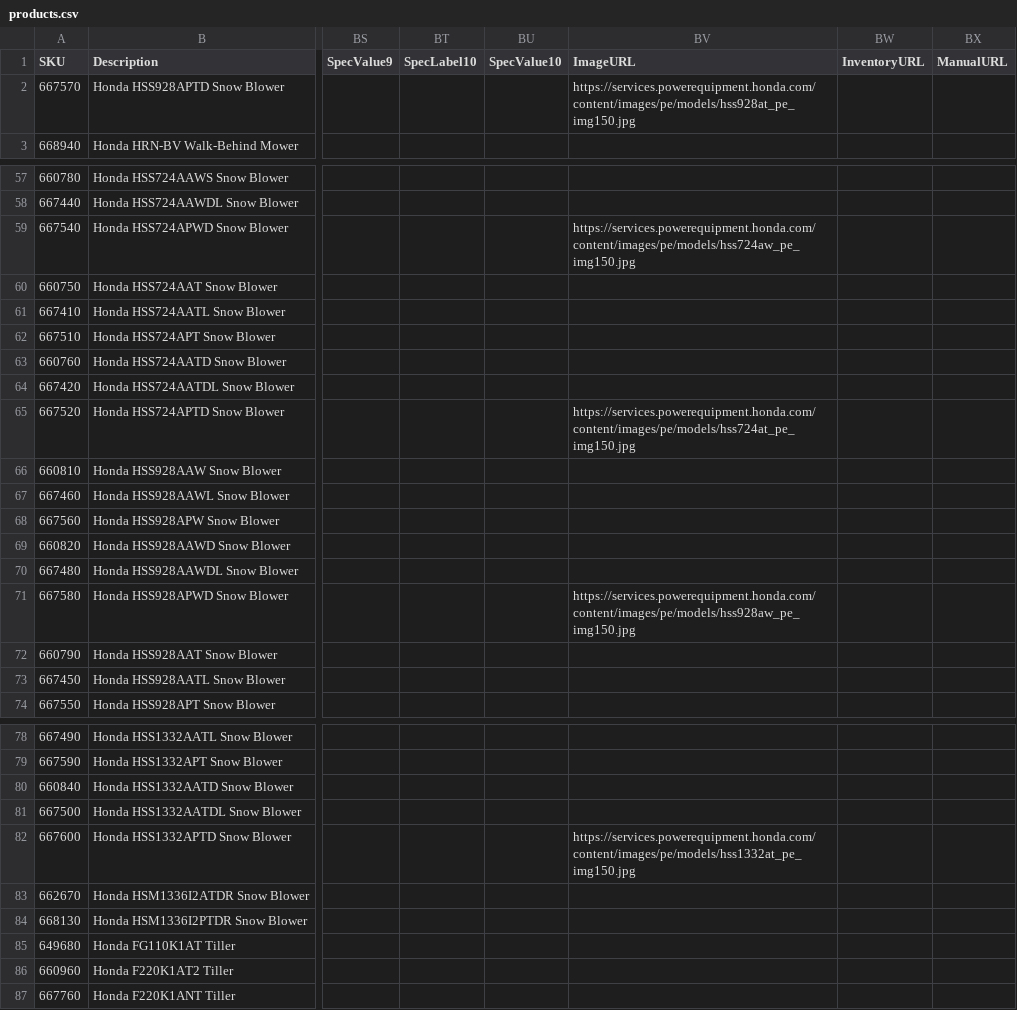
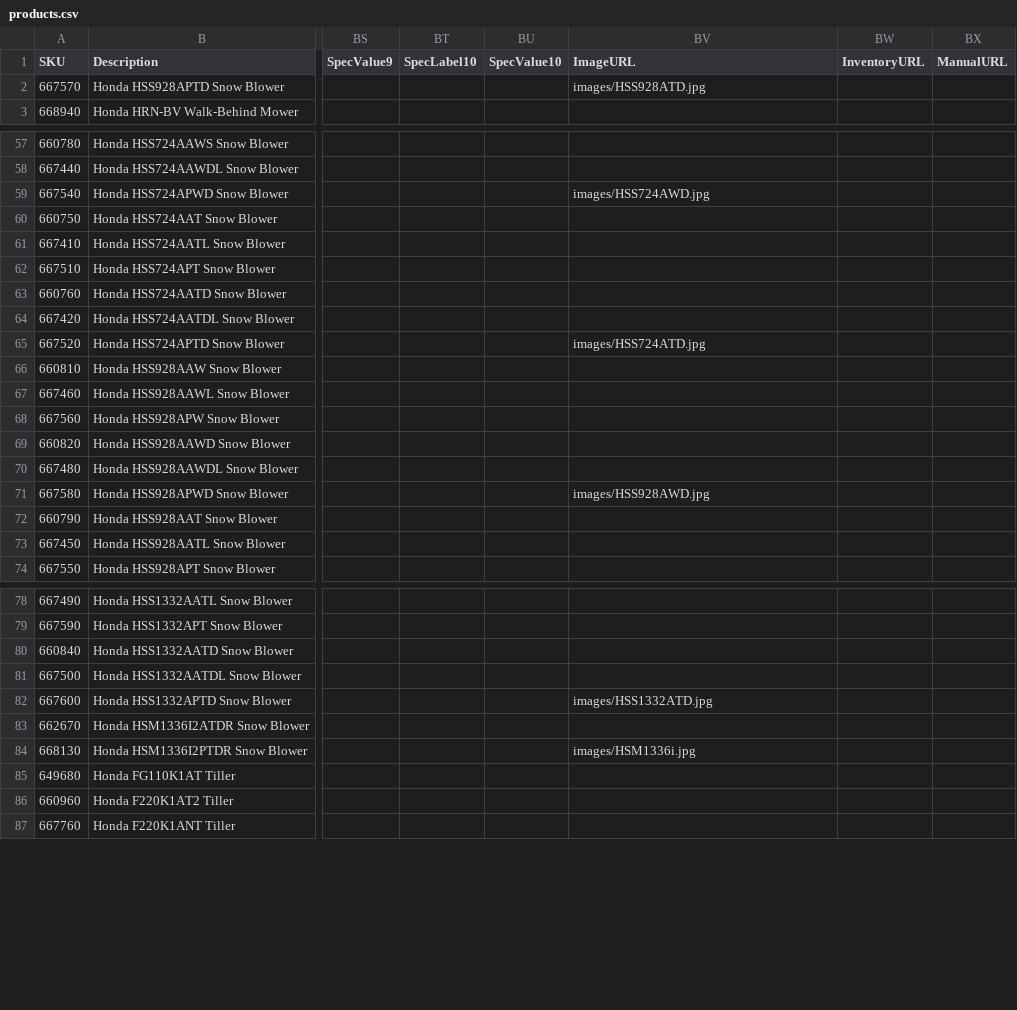
Before and after one commit to WestEndPower/honda-equipment-configurator, a CSV file: data/products.csv, drawn as a sheet; only a part is shown, gaps mark what is left out; the diff names each change by its address in the sheet, - before the commit and + after, or states it on an @@ line.

Commit message:
Add Honda snow blower product images

```diff
--- a/data/products.csv
+++ b/data/products.csv
-BV2 (ImageURL): https://services.powerequipment.honda.com/content/images/pe/models/hss928at_pe_img150.jpg
+BV2 (ImageURL): images/HSS928ATD.jpg
-BV59 (ImageURL): https://services.powerequipment.honda.com/content/images/pe/models/hss724aw_pe_img150.jpg
+BV59 (ImageURL): images/HSS724AWD.jpg
-BV65 (ImageURL): https://services.powerequipment.honda.com/content/images/pe/models/hss724at_pe_img150.jpg
+BV65 (ImageURL): images/HSS724ATD.jpg
-BV71 (ImageURL): https://services.powerequipment.honda.com/content/images/pe/models/hss928aw_pe_img150.jpg
+BV71 (ImageURL): images/HSS928AWD.jpg
-BV82 (ImageURL): https://services.powerequipment.honda.com/content/images/pe/models/hss1332at_pe_img150.jpg
+BV82 (ImageURL): images/HSS1332ATD.jpg
-BV84 (ImageURL): (empty)
+BV84 (ImageURL): images/HSM1336i.jpg
```
Also changed, not shown: 6 other files.
